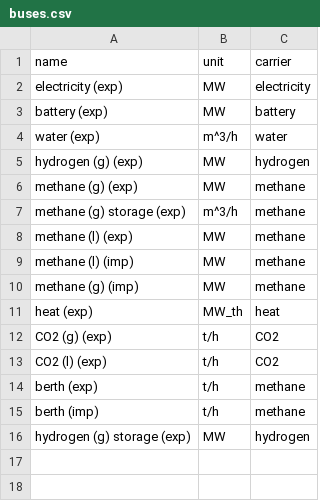
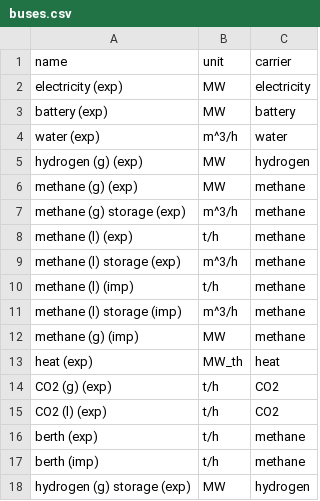
Before and after one commit to euronion/trace, a CSV file: escs/shipping-lch4/buses.csv, drawn as a sheet.

```diff
--- a/escs/shipping-lch4/buses.csv
+++ b/escs/shipping-lch4/buses.csv
@@ -7,4 +7,6 @@ methane (g) (exp),MW,methane
 methane (g) storage (exp),m^3/h,methane
-methane (l) (exp),MW,methane
-methane (l) (imp),MW,methane
+methane (l) (exp),t/h,methane
+methane (l) storage (exp),m^3/h,methane
+methane (l) (imp),t/h,methane
+methane (l) storage (imp),m^3/h,methane
 methane (g) (imp),MW,methane
```
Also changed, not shown: data/efficiencies.csv, escs/shipping-lch4/links.csv, 1 other file.
